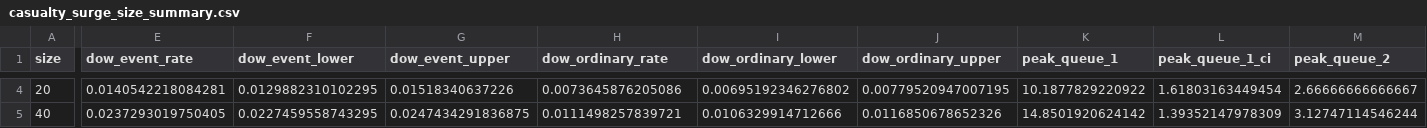
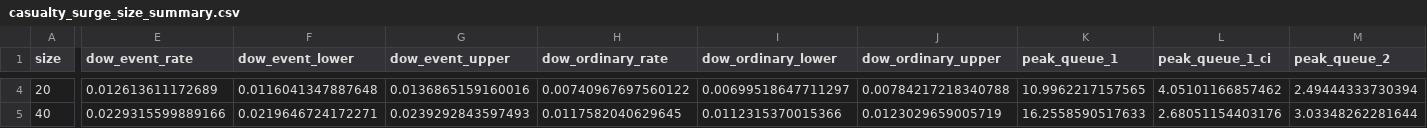
Before and after one commit to natosys/Battlefield-Casualty-Handling, a CSV file: data/casualty_surge/casualty_surge_size_summary.csv, drawn as a sheet; only a part is shown, gaps mark what is left out; the diff covers the shown part only; the diff names each change by its address in the sheet, - before the commit and + after, or states it on an @@ line.

```diff
--- a/data/casualty_surge/casualty_surge_size_summary.csv
+++ b/data/casualty_surge/casualty_surge_size_summary.csv
-E4 (dow_event_rate): 0.0140542218084281
+E4 (dow_event_rate): 0.012613611172689
-F4 (dow_event_lower): 0.0129882310102295
+F4 (dow_event_lower): 0.0116041347887648
-G4 (dow_event_upper): 0.01518340637226
+G4 (dow_event_upper): 0.0136865159160016
-H4 (dow_ordinary_rate): 0.0073645876205086
+H4 (dow_ordinary_rate): 0.00740967697560122
-I4 (dow_ordinary_lower): 0.00695192346276802
+I4 (dow_ordinary_lower): 0.00699518647711297
-J4 (dow_ordinary_upper): 0.00779520947007195
+J4 (dow_ordinary_upper): 0.00784217218340788
-K4 (peak_queue_1): 10.1877829220922
+K4 (peak_queue_1): 10.9962217157565
-L4 (peak_queue_1_ci): 1.61803163449454
+L4 (peak_queue_1_ci): 4.05101166857462
-M4 (peak_queue_2): 2.66666666666667
+M4 (peak_queue_2): 2.49444333730394
-E5 (dow_event_rate): 0.0237293019750405
+E5 (dow_event_rate): 0.0229315599889166
-F5 (dow_event_lower): 0.0227459558743295
+F5 (dow_event_lower): 0.0219646724172271
-G5 (dow_event_upper): 0.0247434291836875
+G5 (dow_event_upper): 0.0239292843597493
-H5 (dow_ordinary_rate): 0.0111498257839721
+H5 (dow_ordinary_rate): 0.0117582040629645
-I5 (dow_ordinary_lower): 0.0106329914712666
+I5 (dow_ordinary_lower): 0.0112315370015366
-J5 (dow_ordinary_upper): 0.0116850678652326
+J5 (dow_ordinary_upper): 0.0123029659005719
-K5 (peak_queue_1): 14.8501920624142
+K5 (peak_queue_1): 16.2558590517633
-L5 (peak_queue_1_ci): 1.39352147978309
+L5 (peak_queue_1_ci): 2.68051154403176
-M5 (peak_queue_2): 3.12747114546244
+M5 (peak_queue_2): 3.03348262281644
```
Also changed, not shown: 123 edited cells elsewhere in this file, data/casualty_surge/casualty_surge_size_replications.csv.
